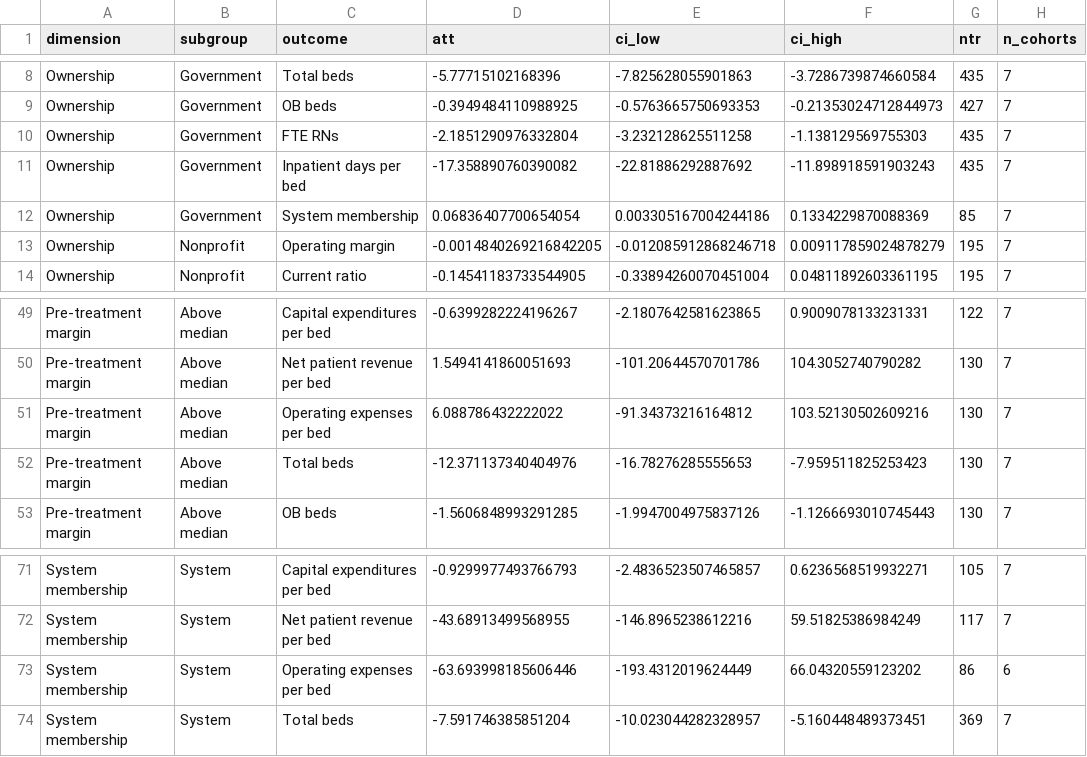
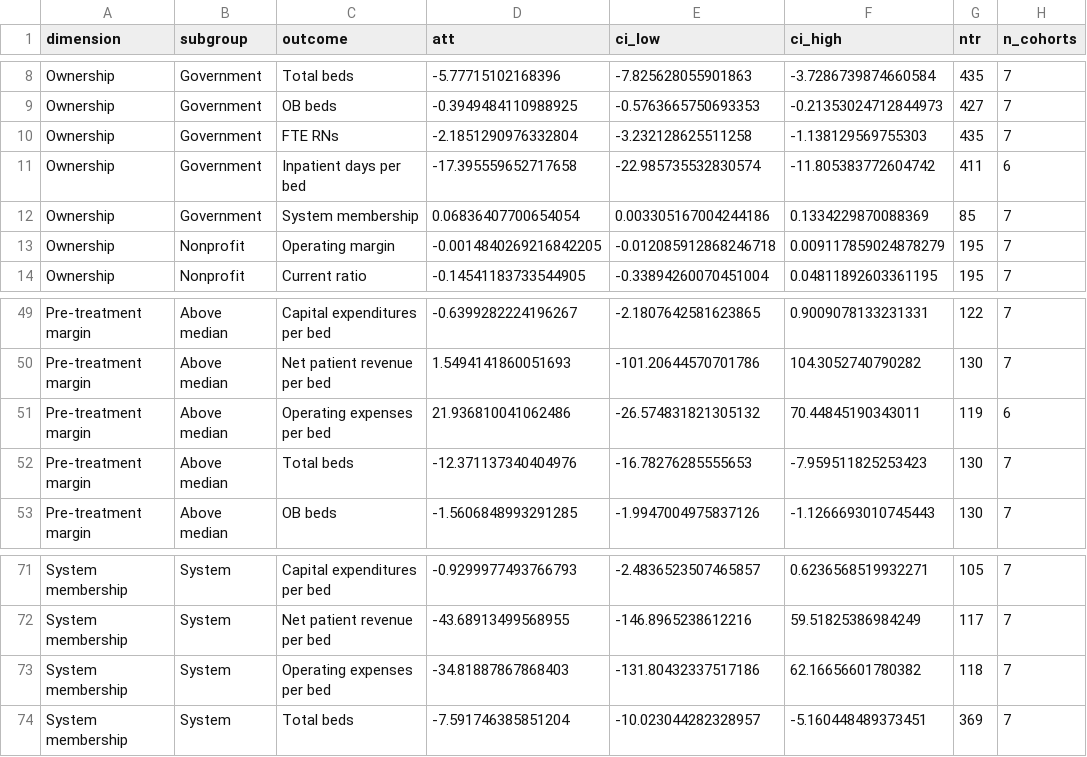
Before and after one commit to imccart/hospital-closures, a CSV file: results/het_results.csv, drawn as a sheet; only a part is shown, gaps mark what is left out.

```diff
--- a/results/het_results.csv
+++ b/results/het_results.csv
@@ -10,3 +10,3 @@ Ownership,Government,OB beds,-0.3949484110988925,-0.5763665750693353,-0.21353024
 Ownership,Government,FTE RNs,-2.1851290976332804,-3.232128625511258,-1.138129569755303,435,7
-Ownership,Government,Inpatient days per bed,-17.358890760390082,-22.81886292887692,-11.898918591903243,435,7
+Ownership,Government,Inpatient days per bed,-17.395559652717658,-22.985735532830574,-11.805383772604742,411,6
 Ownership,Government,System membership,0.06836407700654054,0.003305167004244186,0.1334229870088369,85,7
@@ -50,3 +50,3 @@ Pre-treatment margin,Above median,Capital expenditures per bed,-0.63992822241962
 Pre-treatment margin,Above median,Net patient revenue per bed,1.5494141860051693,-101.20644570701786,104.3052740790282,130,7
-Pre-treatment margin,Above median,Operating expenses per bed,6.088786432222022,-91.34373216164812,103.52130502609216,130,7
+Pre-treatment margin,Above median,Operating expenses per bed,21.936810041062486,-26.574831821305132,70.44845190343011,119,6
 Pre-treatment margin,Above median,Total beds,-12.371137340404976,-16.78276285555653,-7.959511825253423,130,7
@@ -72,3 +72,3 @@ System membership,System,Capital expenditures per bed,-0.9299977493766793,-2.483
 System membership,System,Net patient revenue per bed,-43.68913499568955,-146.8965238612216,59.51825386984249,117,7
-System membership,System,Operating expenses per bed,-63.693998185606446,-193.4312019624449,66.04320559123202,86,6
+System membership,System,Operating expenses per bed,-34.81887867868403,-131.80432337517186,62.16656601780382,118,7
 System membership,System,Total beds,-7.591746385851204,-10.023044282328957,-5.160448489373451,369,7
```
Also changed, not shown: 9 other files.
